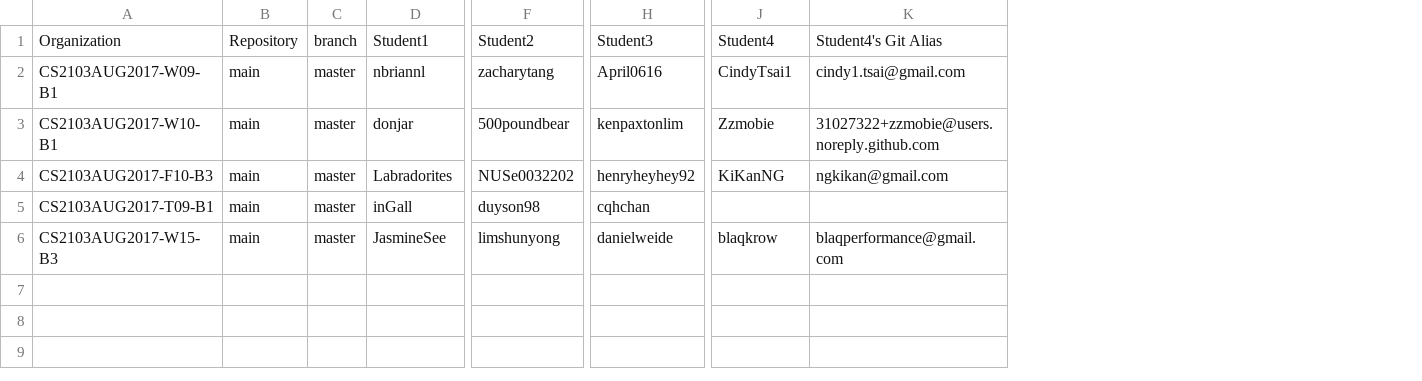
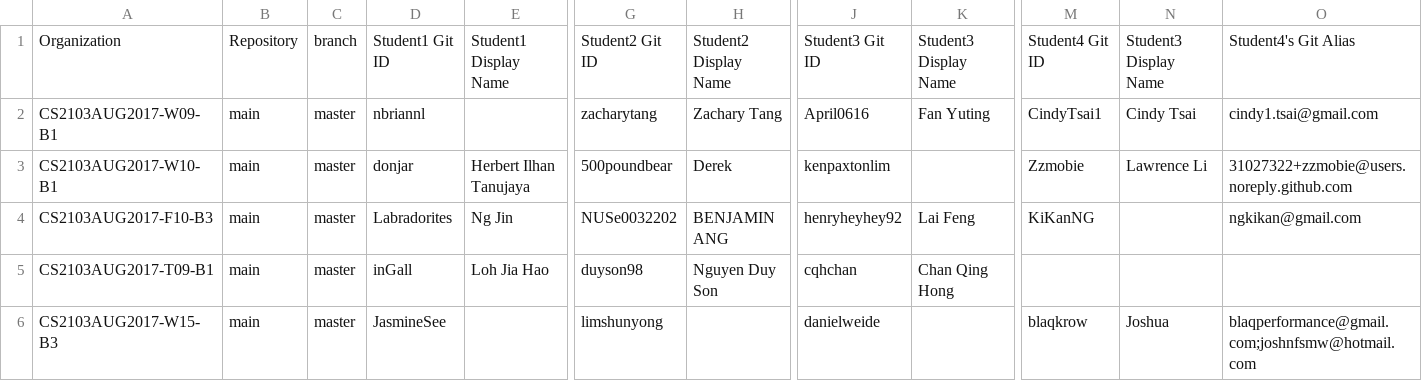
Before and after one commit to reposense/RepoSense, a CSV file: sample_medium.csv, drawn as a sheet; only a part is shown, gaps mark what is left out; addresses are those after the commit; the diff names each change by its address in the sheet, - before the commit and + after, or states it on an @@ line.

```diff
--- a/sample_medium.csv
+++ b/sample_medium.csv
+column E, rows 1-5: Student1 Display Name |  | Herbert Ilhan Tanujaya | Ng Jin | Loh Jia Hao
+column H, rows 1-5: Student2 Display Name | Zachary Tang | Derek | BENJAMIN ANG | Nguyen Duy Son
+column K, rows 1-5: Student3 Display Name | Fan Yuting |  | Lai Feng | Chan Qing Hong
+column N, rows 1-6: Student3 Display Name | Cindy Tsai | Lawrence Li |  |  | Joshua
-D1: Student1
+D1: Student1 Git ID
-G1: Student2
+G1: Student2 Git ID
-J1: Student3
+J1: Student3 Git ID
-M1: Student4
+M1: Student4 Git ID
-O6: blaqperformance@gmail.com
+O6: blaqperformance@gmail.com;joshnfsmw@hotmail.com
```
Also changed, not shown: 12 other files.
